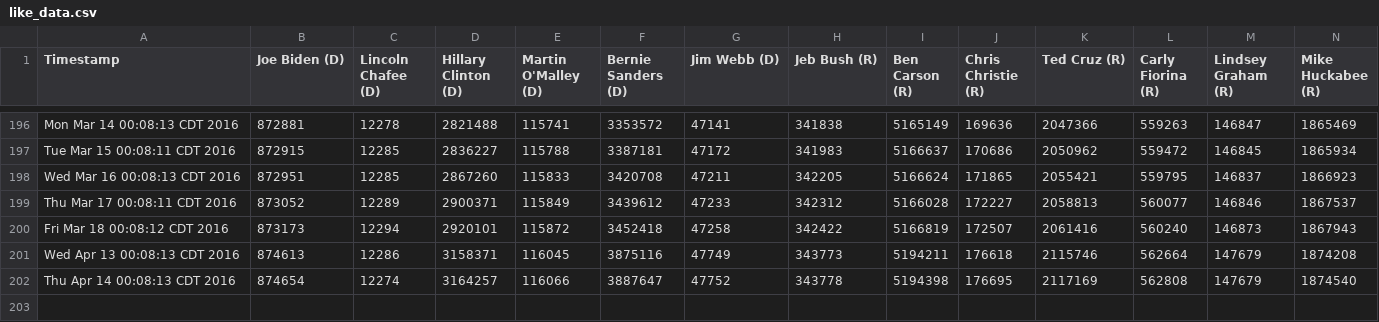
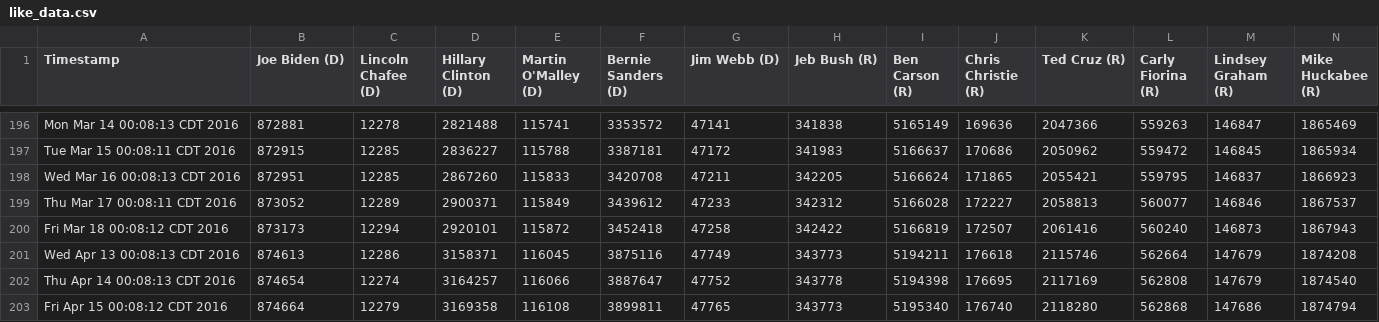
Before and after one commit to eaott/election, a CSV file: like_data.csv, drawn as a sheet; only a part is shown, gaps mark what is left out; rows hold the shown columns only; the diff names each change by its address in the sheet, - before the commit and + after, or states it on an @@ line.

Commit message:
nightly update

```diff
--- a/like_data.csv
+++ b/like_data.csv
+row 203: Fri Apr 15 00:08:12 CDT 2016 | 874664 | 12279 | 3169358 | 116108 | 3899811 | 47765 | 343773 | 5195340 | 176740 | 2118280 | 562868 | 147686 | 1874794
```
